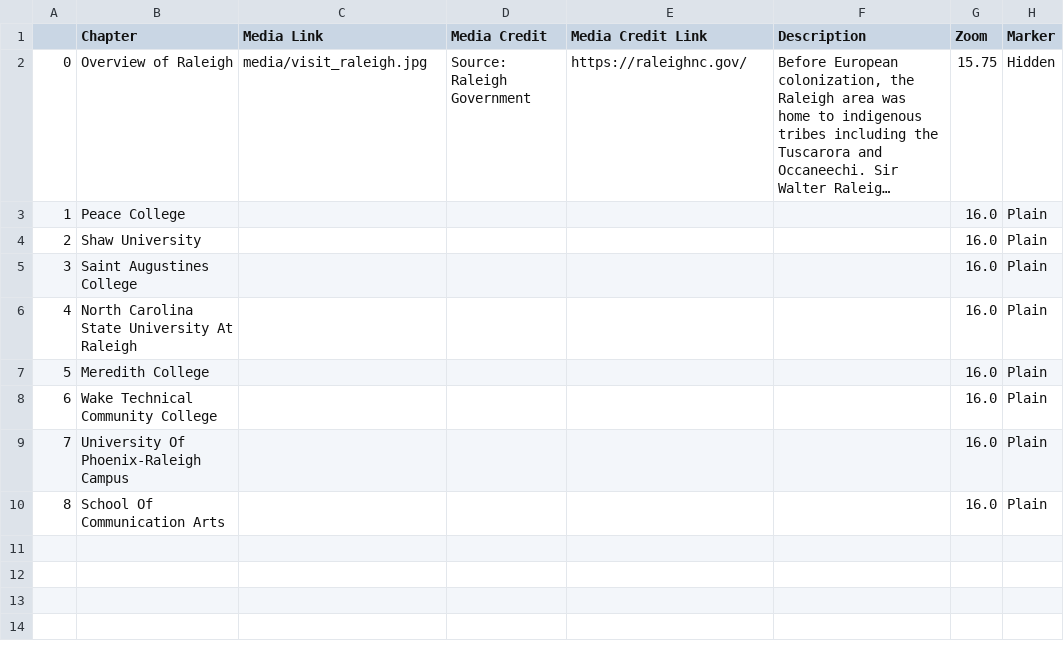
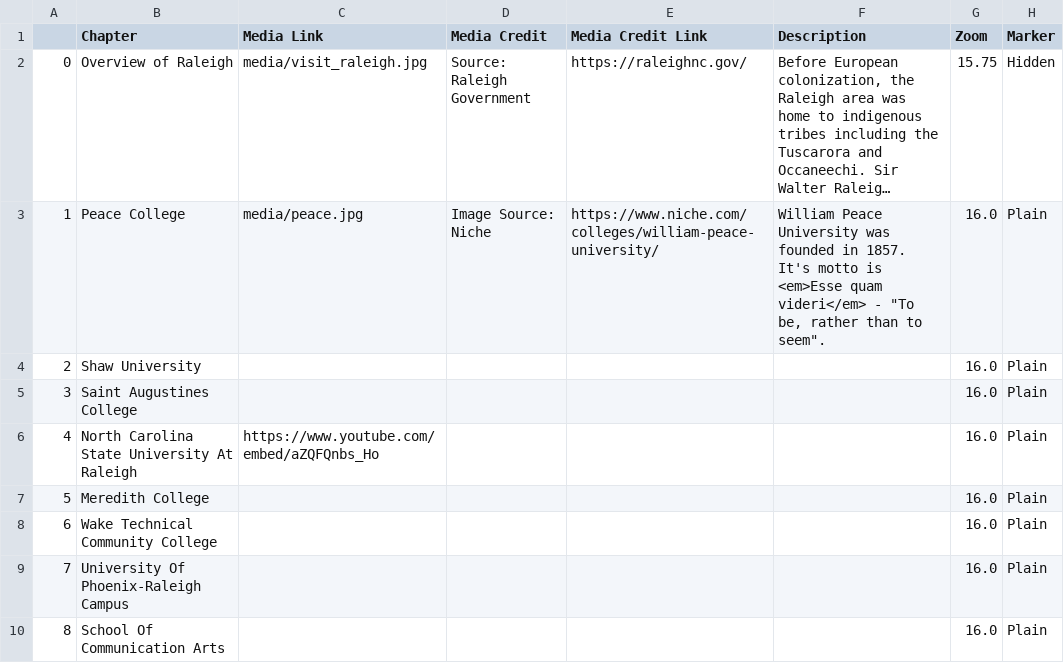
Before and after one commit to mdgaines/leaflet-storymap-nr491, a CSV file: csv/Chapters.csv, drawn as a sheet; only a part is shown; long unchanged cells end in …; the diff names each change by its address in the sheet, - before the commit and + after, or states it on an @@ line.

```diff
--- a/csv/Chapters.csv
+++ b/csv/Chapters.csv
-C3 (Media Link): (empty)
+C3 (Media Link): media/peace.jpg
-D3 (Media Credit): (empty)
+D3 (Media Credit): Image Source: Niche
-E3 (Media Credit Link): (empty)
+E3 (Media Credit Link): https://www.niche.com/colleges/william-peace-university/
-F3 (Description): (empty)
+F3 (Description): William Peace University was founded in 1857. It's motto is <em>Esse quam videri</em> - "To be, rather than to seem".
-C6 (Media Link): (empty)
+C6 (Media Link): https://www.youtube.com/embed/aZQFQnbs_Ho
```
Also changed, not shown: 1 other file.
